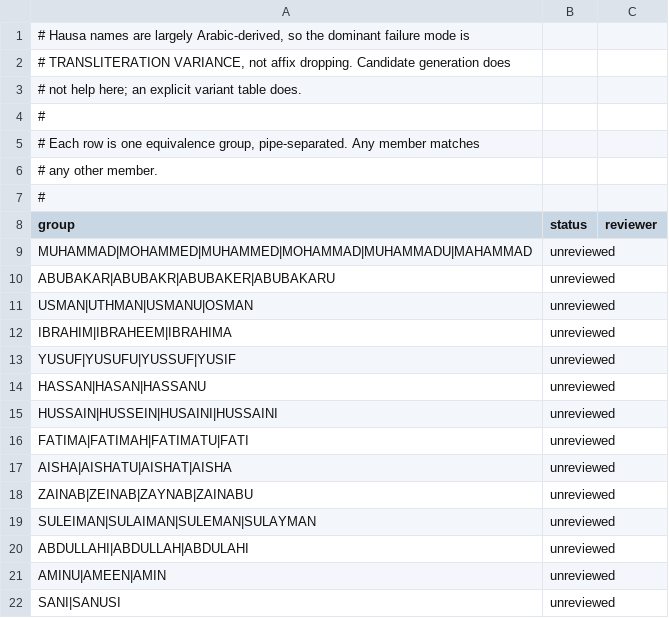
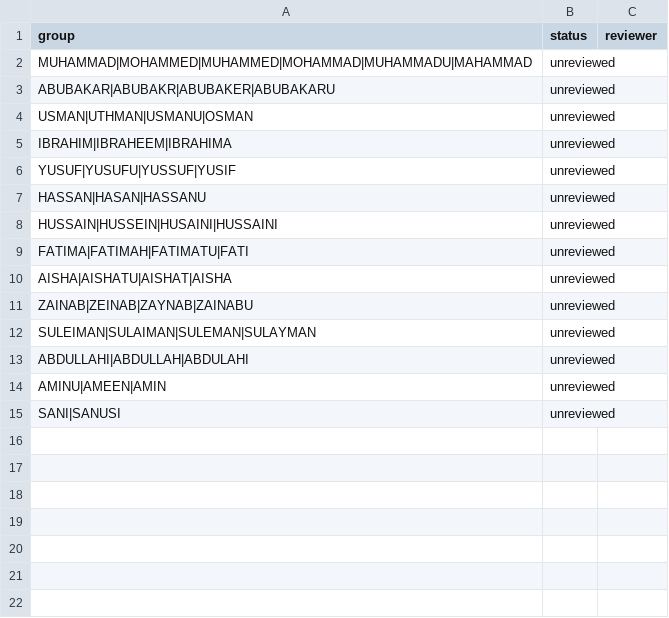
Before and after one commit to UPSD1/morphex, a TSV file: src/morphex/data/hausa_variants.tsv, drawn as a sheet; the diff names each change by its address in the sheet, - before the commit and + after, or states it on an @@ line.

```diff
--- a/src/morphex/data/hausa_variants.tsv
+++ b/src/morphex/data/hausa_variants.tsv
-row 1: # Hausa names are largely Arabic-derived, so the dominant failure mode is
-row 2: # TRANSLITERATION VARIANCE, not affix dropping. Candidate generation does
-row 3: # not help here; an explicit variant table does.
-row 4: #
-row 5: # Each row is one equivalence group, pipe-separated. Any member matches
-row 6: # any other member.
-row 7: #
```
Also changed, not shown: src/morphex/data/elements.tsv, src/morphex/data/lexicon.tsv, 4 other files.
